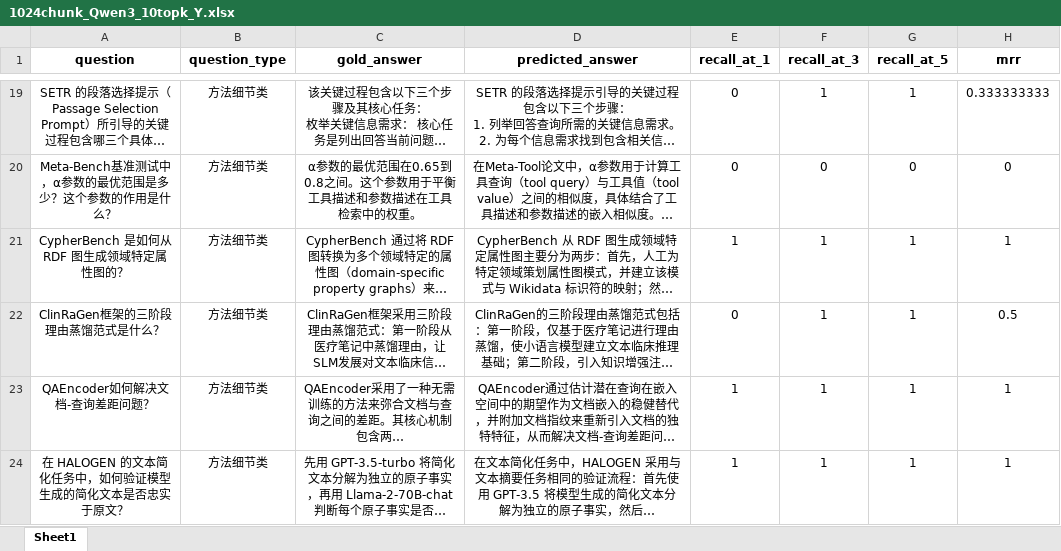
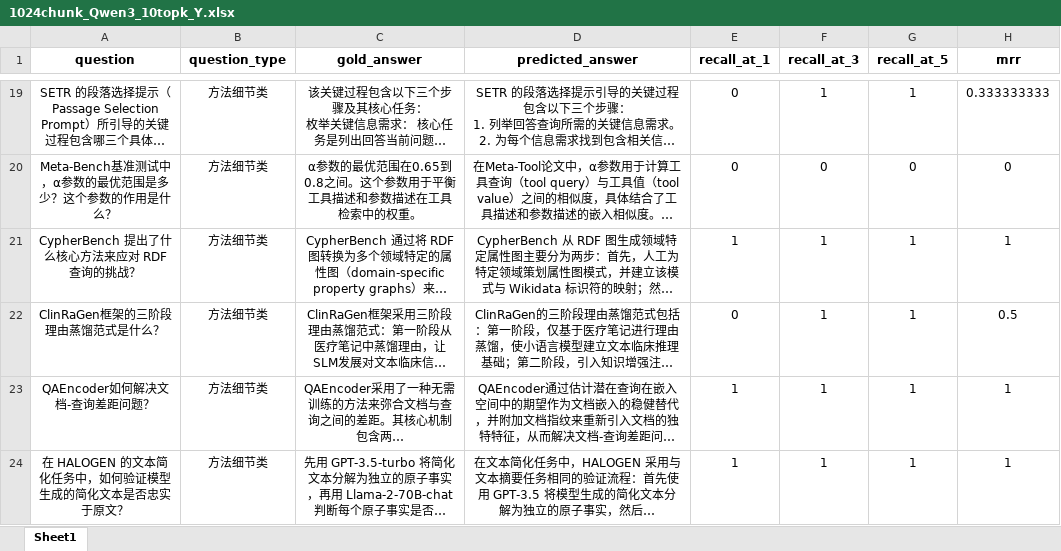
Before and after one commit to YeSh1ne/rag, an Excel workbook: code/experiment/1024chunk_Qwen3_10topk_Y.xlsx, sheet Sheet1, drawn as a sheet; only a part is shown, gaps mark what is left out; long unchanged cells end in …; values as stored, in another font and other column widths than the file's, no borders; the diff names each change by its address in the sheet, - before the commit and + after, or states it on an @@ line.

```diff
--- a/code/experiment/1024chunk_Qwen3_10topk_Y.xlsx (sheet Sheet1)
+++ b/code/experiment/1024chunk_Qwen3_10topk_Y.xlsx (sheet Sheet1)
-A21 (question): CypherBench 是如何从 RDF 图生成领域特定属性图的？
+A21 (question): CypherBench 提出了什么核心方法来应对 RDF 查询的挑战？
```
Also changed, not shown: code/experiment/1024chunk_BGE-M3-10topk_Y.xlsx, code/experiment/1024chunk_BGE-M3-5topk_Y.xlsx, 17 other files.
